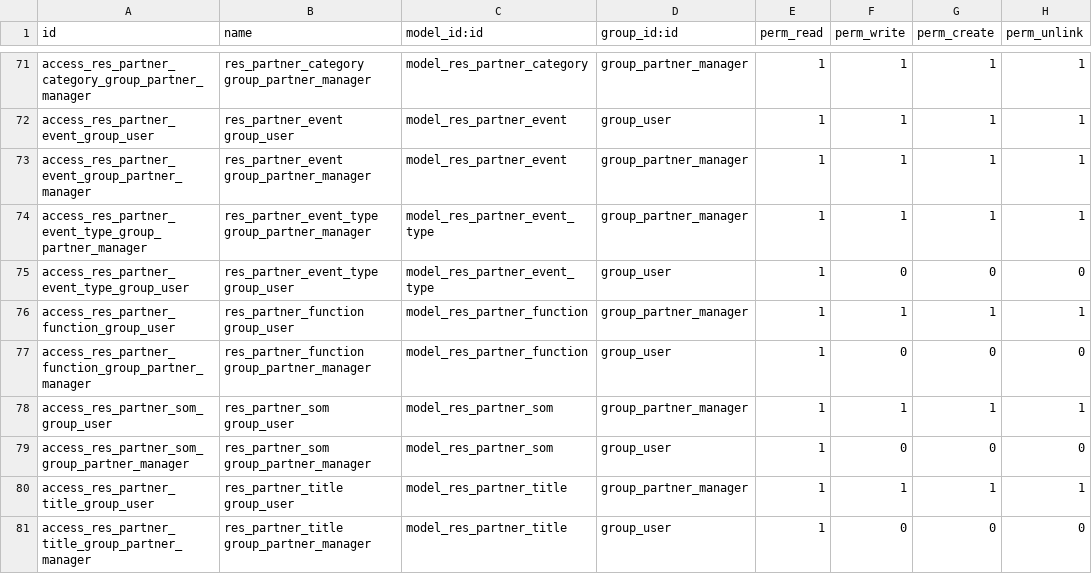
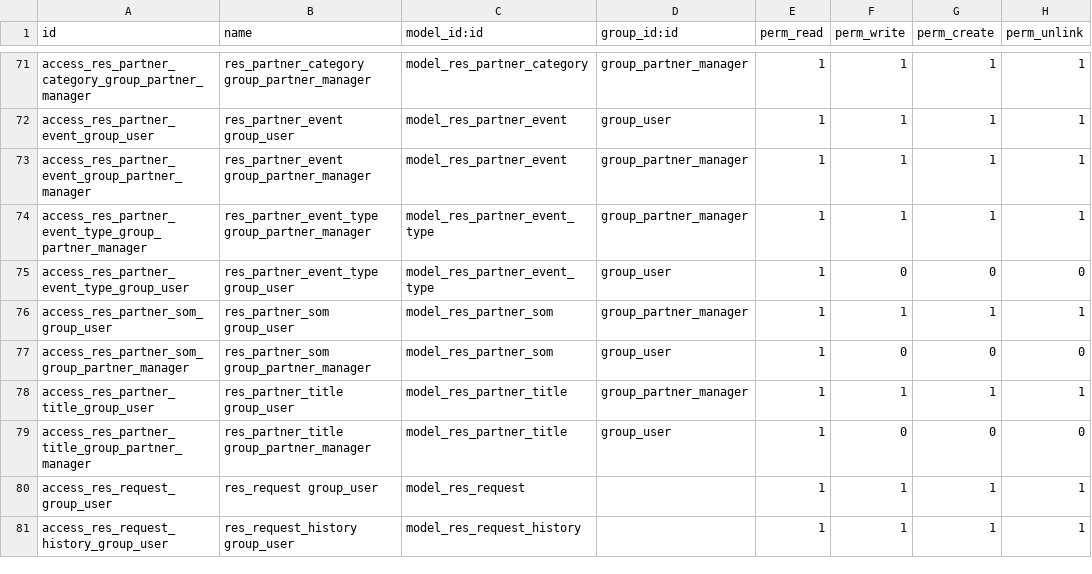
Before and after one commit to zabertech/openerp-server-6.1, a CSV file: bin/addons/base/security/ir.model.access.csv, drawn as a sheet; only a part is shown, gaps mark what is left out; the shorter side is filled out with more unchanged rows; the diff names each change by its address in the sheet, - before the commit and + after, or states it on an @@ line.

Commit message:
Remove res_partner_function from security .cvs

```diff
--- a/bin/addons/base/security/ir.model.access.csv
+++ b/bin/addons/base/security/ir.model.access.csv
-row 76: access_res_partner_function_group_user | res_partner_function group_user | model_res_partner_function | group_partner_manager | 1 | 1 | 1 | 1
-row 77: access_res_partner_function_group_partner_manager | res_partner_function group_partner_manager | model_res_partner_function | group_user | 1 | 0 | 0 | 0
```
